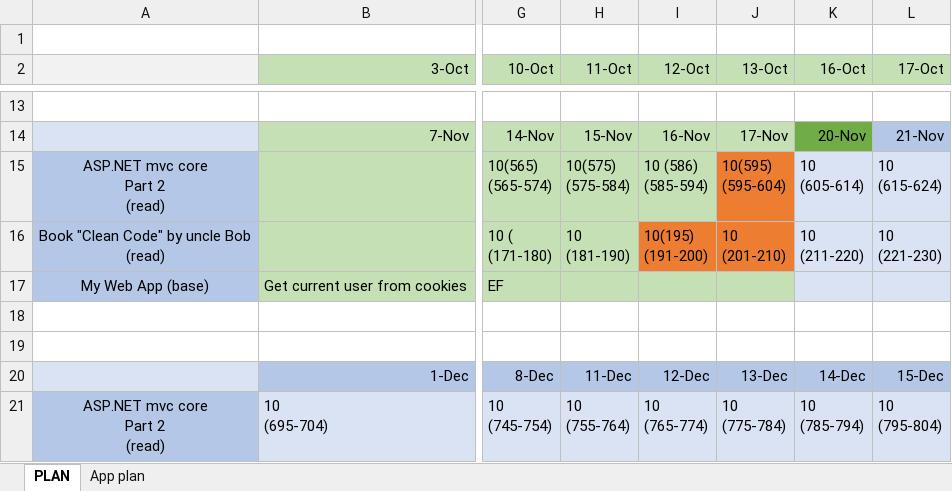
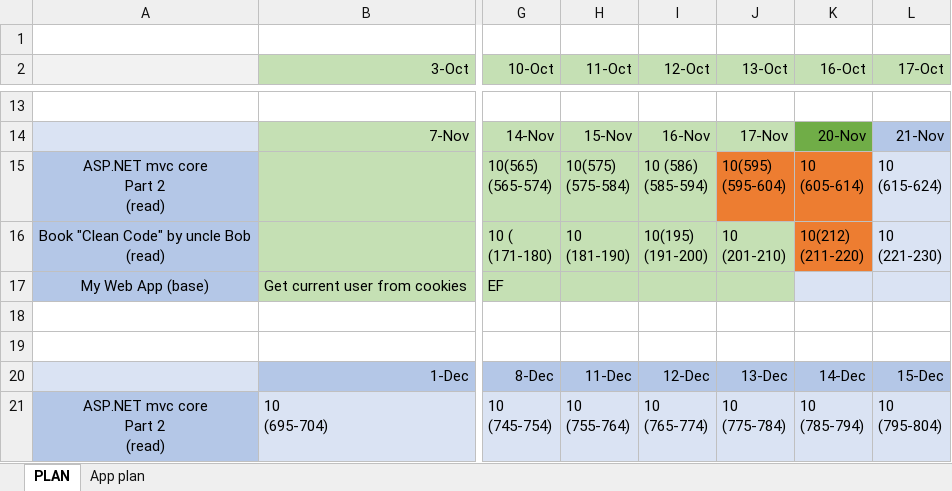
Before and after one commit to MargaretSmoliakova/Self-Improvement-PLAN, an Excel workbook: PLAN_Workflow.xlsx, sheet PLAN, drawn as a sheet; only a part is shown, gaps mark what is left out; values as stored, in another font and other column widths than the file's, no borders; ↵ is a line break in a cell; the diff names each change by its address in the sheet, - before the commit and + after, or states it on an @@ line.

Commit message:
cc

```diff
--- a/PLAN_Workflow.xlsx (sheet PLAN)
+++ b/PLAN_Workflow.xlsx (sheet PLAN)
-K15:K16 fill: #DAE3F3
+K15:K16 fill: #ED7D31
-I16:J16 fill: #ED7D31
+I16:J16 fill: #C5E0B4
-K16 (16-Oct): 10 ↵ (211-220)
+K16 (16-Oct): 10(212) ↵ (211-220)
```
